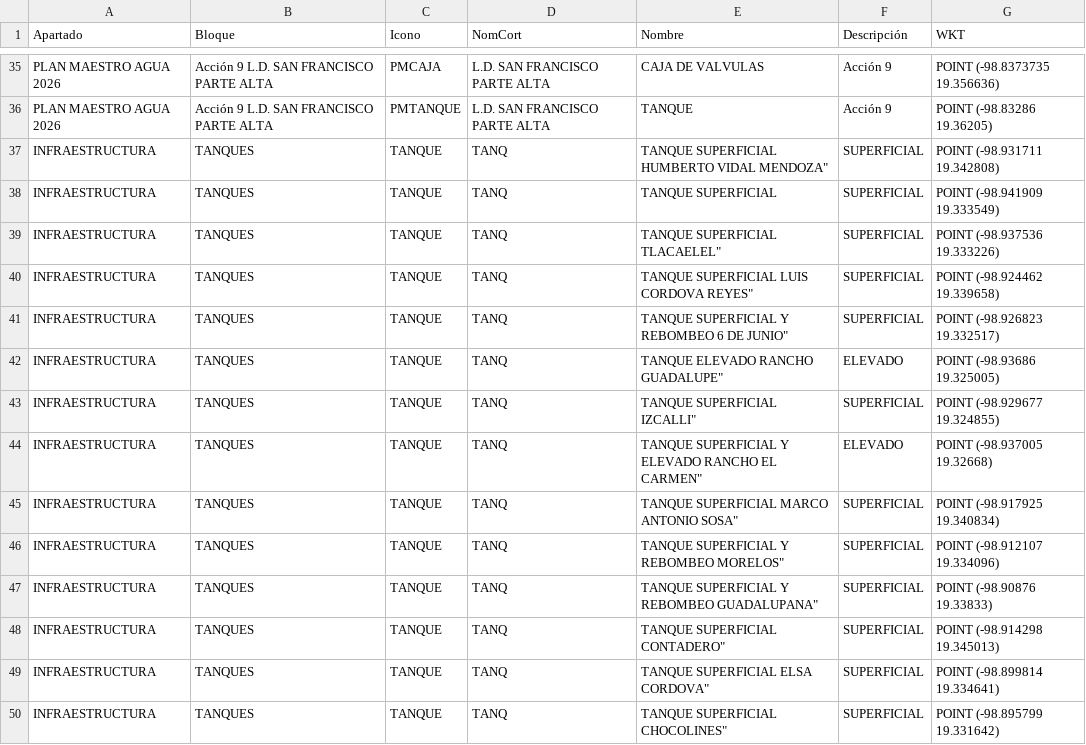
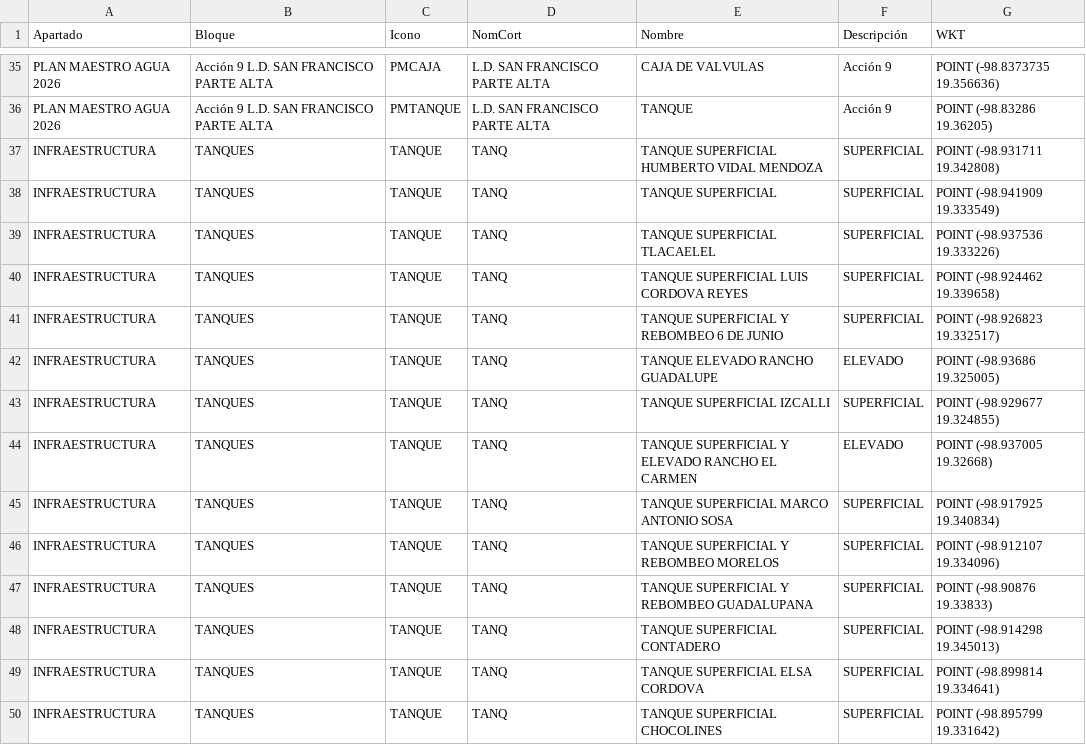
Before and after one commit to InnoTEC-OPDAPASIxtapaluca/planmaestro2026, a CSV file: datos.csv, drawn as a sheet; only a part is shown, gaps mark what is left out; the diff covers the shown part only.

Commit message:
Update infrastructure and tank entries in datos.csv
Updated entries for infrastructure and water tanks in datos.csv, correcting names and adding new entries.

```diff
--- a/datos.csv
+++ b/datos.csv
@@ -36,15 +36,15 @@ Apartado,Bloque,Icono,NomCort,Nombre,Descripción,WKT
 "PLAN MAESTRO AGUA 2026","Acción 9 L.D. SAN FRANCISCO PARTE ALTA","PMTANQUE","L.D. SAN FRANCISCO PARTE ALTA","TANQUE","Acción 9","POINT (-98.83286 19.36205)"
-"INFRAESTRUCTURA","TANQUES ","TANQUE","TANQ","TANQUE SUPERFICIAL "HUMBERTO VIDAL MENDOZA","SUPERFICIAL","POINT (-98.931711 19.342808)"
+"INFRAESTRUCTURA","TANQUES ","TANQUE","TANQ","TANQUE SUPERFICIAL HUMBERTO VIDAL MENDOZA","SUPERFICIAL","POINT (-98.931711 19.342808)"
 "INFRAESTRUCTURA","TANQUES ","TANQUE","TANQ","TANQUE SUPERFICIAL","SUPERFICIAL","POINT (-98.941909 19.333549)"
-"INFRAESTRUCTURA","TANQUES ","TANQUE","TANQ","TANQUE SUPERFICIAL "TLACAELEL","SUPERFICIAL","POINT (-98.937536 19.333226)"
-"INFRAESTRUCTURA","TANQUES ","TANQUE","TANQ","TANQUE SUPERFICIAL "LUIS CORDOVA REYES","SUPERFICIAL","POINT (-98.924462 19.339658)"
-"INFRAESTRUCTURA","TANQUES ","TANQUE","TANQ","TANQUE SUPERFICIAL Y REBOMBEO "6 DE JUNIO","SUPERFICIAL","POINT (-98.926823 19.332517)"
-"INFRAESTRUCTURA","TANQUES ","TANQUE","TANQ","TANQUE ELEVADO "RANCHO GUADALUPE","ELEVADO","POINT (-98.93686 19.325005)"
-"INFRAESTRUCTURA","TANQUES ","TANQUE","TANQ","TANQUE SUPERFICIAL "IZCALLI","SUPERFICIAL","POINT (-98.929677 19.324855)"
-"INFRAESTRUCTURA","TANQUES ","TANQUE","TANQ","TANQUE SUPERFICIAL Y ELEVADO "RANCHO EL CARMEN","ELEVADO","POINT (-98.937005 19.32668)"
-"INFRAESTRUCTURA","TANQUES ","TANQUE","TANQ","TANQUE SUPERFICIAL "MARCO ANTONIO SOSA","SUPERFICIAL","POINT (-98.917925 19.340834)"
-"INFRAESTRUCTURA","TANQUES ","TANQUE","TANQ","TANQUE SUPERFICIAL Y REBOMBEO "MORELOS","SUPERFICIAL","POINT (-98.912107 19.334096)"
-"INFRAESTRUCTURA","TANQUES ","TANQUE","TANQ","TANQUE SUPERFICIAL Y REBOMBEO "GUADALUPANA","SUPERFICIAL","POINT (-98.90876 19.33833)"
-"INFRAESTRUCTURA","TANQUES ","TANQUE","TANQ","TANQUE SUPERFICIAL "CONTADERO","SUPERFICIAL","POINT (-98.914298 19.345013)"
-"INFRAESTRUCTURA","TANQUES ","TANQUE","TANQ","TANQUE SUPERFICIAL "ELSA CORDOVA","SUPERFICIAL","POINT (-98.899814 19.334641)"
-"INFRAESTRUCTURA","TANQUES ","TANQUE","TANQ","TANQUE SUPERFICIAL "CHOCOLINES","SUPERFICIAL","POINT (-98.895799 19.331642)"
+"INFRAESTRUCTURA","TANQUES ","TANQUE","TANQ","TANQUE SUPERFICIAL TLACAELEL","SUPERFICIAL","POINT (-98.937536 19.333226)"
+"INFRAESTRUCTURA","TANQUES ","TANQUE","TANQ","TANQUE SUPERFICIAL LUIS CORDOVA REYES","SUPERFICIAL","POINT (-98.924462 19.339658)"
+"INFRAESTRUCTURA","TANQUES ","TANQUE","TANQ","TANQUE SUPERFICIAL Y REBOMBEO 6 DE JUNIO","SUPERFICIAL","POINT (-98.926823 19.332517)"
+"INFRAESTRUCTURA","TANQUES ","TANQUE","TANQ","TANQUE ELEVADO RANCHO GUADALUPE","ELEVADO","POINT (-98.93686 19.325005)"
+"INFRAESTRUCTURA","TANQUES ","TANQUE","TANQ","TANQUE SUPERFICIAL IZCALLI","SUPERFICIAL","POINT (-98.929677 19.324855)"
+"INFRAESTRUCTURA","TANQUES ","TANQUE","TANQ","TANQUE SUPERFICIAL Y ELEVADO RANCHO EL CARMEN","ELEVADO","POINT (-98.937005 19.32668)"
+"INFRAESTRUCTURA","TANQUES ","TANQUE","TANQ","TANQUE SUPERFICIAL MARCO ANTONIO SOSA","SUPERFICIAL","POINT (-98.917925 19.340834)"
+"INFRAESTRUCTURA","TANQUES ","TANQUE","TANQ","TANQUE SUPERFICIAL Y REBOMBEO MORELOS","SUPERFICIAL","POINT (-98.912107 19.334096)"
+"INFRAESTRUCTURA","TANQUES ","TANQUE","TANQ","TANQUE SUPERFICIAL Y REBOMBEO GUADALUPANA","SUPERFICIAL","POINT (-98.90876 19.33833)"
+"INFRAESTRUCTURA","TANQUES ","TANQUE","TANQ","TANQUE SUPERFICIAL CONTADERO","SUPERFICIAL","POINT (-98.914298 19.345013)"
+"INFRAESTRUCTURA","TANQUES ","TANQUE","TANQ","TANQUE SUPERFICIAL ELSA CORDOVA","SUPERFICIAL","POINT (-98.899814 19.334641)"
+"INFRAESTRUCTURA","TANQUES ","TANQUE","TANQ","TANQUE SUPERFICIAL CHOCOLINES","SUPERFICIAL","POINT (-98.895799 19.331642)"
```
Also changed, not shown: 28 edited cells elsewhere in this file.
